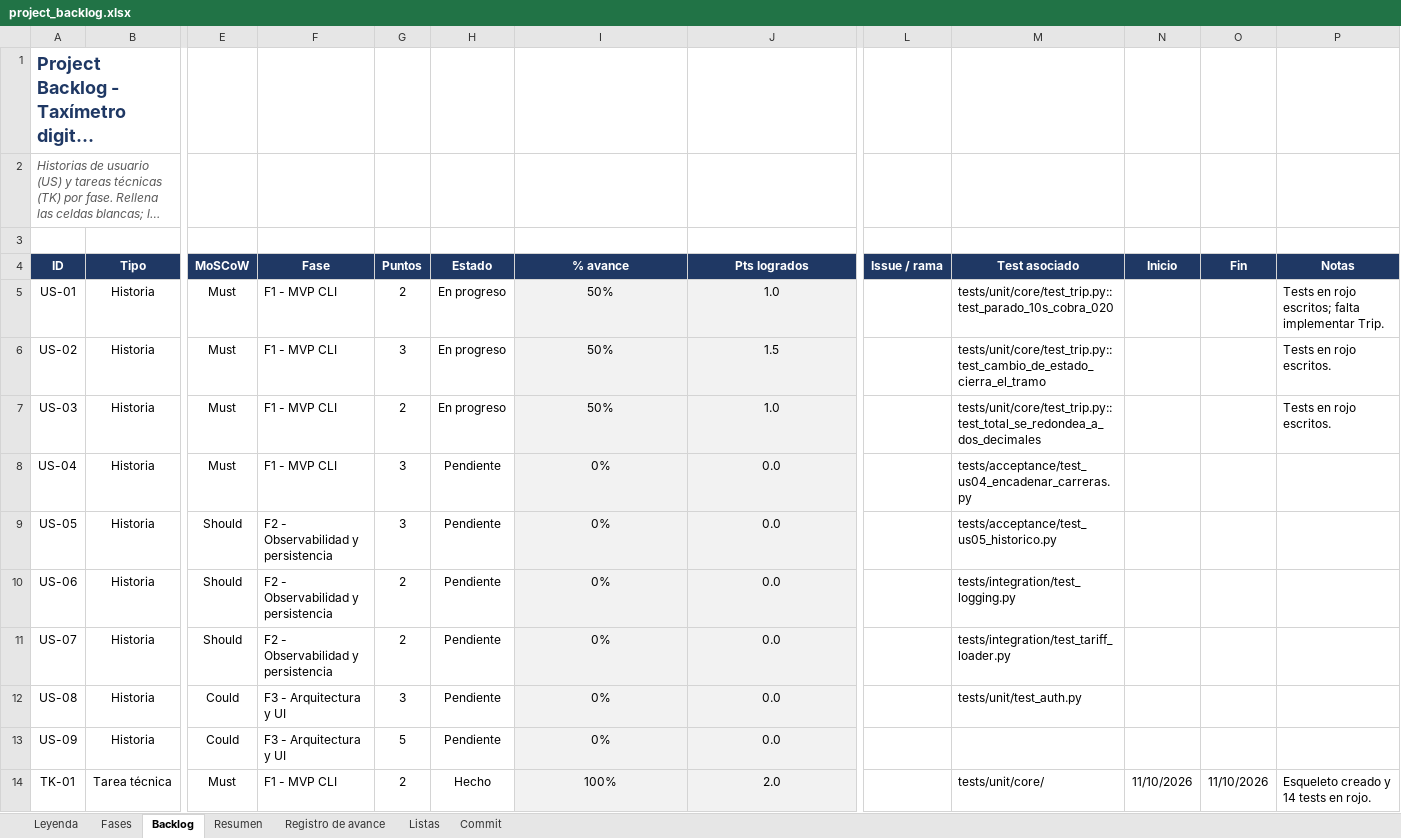
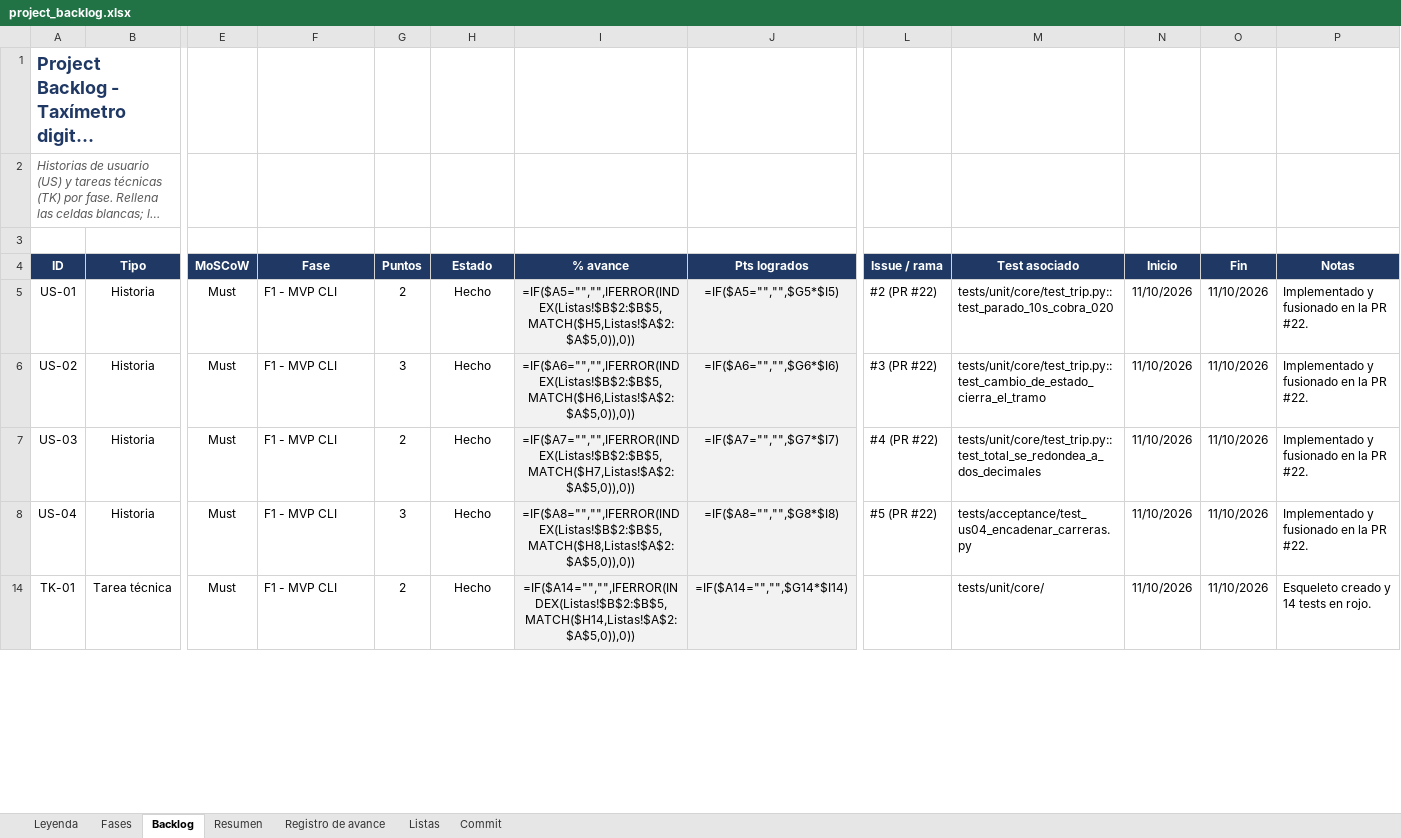
Before and after one commit to josegalindo-aidev/F5-project-py-taximetro, an Excel workbook: docs/project_backlog.xlsx, sheet Backlog, drawn as a sheet; only a part is shown, gaps mark what is left out; long unchanged cells end in …; values as stored, in another font and other column widths than the file's, no borders; formulas without a stored value are shown as written; conditional formats not drawn; rows hold the shown columns only; the diff covers the shown part only; the diff names each change by its address in the sheet, - before the commit and + after, or states it on an @@ line.

Commit message:
docs: actualizar el backlog con la Fase 1 completada
US-01 a US-04 y TK-02 pasan a Hecho, con su referencia a la PR #22. Se añaden las filas correspondientes al registro de avance y se marcan en la hoja Fases el código en GitHub y el tablero actualizado; la demo queda pendiente. Se añade el título a la hoja Commit y se eliminan los metadatos del autor del archivo.

```diff
--- a/docs/project_backlog.xlsx (sheet Backlog)
+++ b/docs/project_backlog.xlsx (sheet Backlog)
-H5:H7 (Estado): En progreso
+H5:H7 (Estado): Hecho
-I5 (% avance): 50%
+I5 (% avance): =IF($A5="","",IFERROR(INDEX(Listas!$B$2:$B$5,MATCH($H5,Listas!$A$2:$A$5,0)),0))
-J5 (Pts logrados): 1.0
+J5 (Pts logrados): =IF($A5="","",$G5*$I5)
-L5 (Issue / rama): (empty)
+L5 (Issue / rama): #2 (PR #22)
-N5:N8 (Inicio): (empty)
+N5:N8 (Inicio): 11/10/2026
-O5:O8 (Fin): (empty)
+O5:O8 (Fin): 11/10/2026
-P5 (Notas): Tests en rojo escritos; falta implementar Trip.
+P5 (Notas): Implementado y fusionado en la PR #22.
-I6 (% avance): 50%
+I6 (% avance): =IF($A6="","",IFERROR(INDEX(Listas!$B$2:$B$5,MATCH($H6,Listas!$A$2:$A$5,0)),0))
-J6 (Pts logrados): 1.5
+J6 (Pts logrados): =IF($A6="","",$G6*$I6)
-L6 (Issue / rama): (empty)
+L6 (Issue / rama): #3 (PR #22)
-P6:P7 (Notas): Tests en rojo escritos.
+P6:P7 (Notas): Implementado y fusionado en la PR #22.
-I7 (% avance): 50%
+I7 (% avance): =IF($A7="","",IFERROR(INDEX(Listas!$B$2:$B$5,MATCH($H7,Listas!$A$2:$A$5,0)),0))
-J7 (Pts logrados): 1.0
+J7 (Pts logrados): =IF($A7="","",$G7*$I7)
-L7 (Issue / rama): (empty)
+L7 (Issue / rama): #4 (PR #22)
-H8 (Estado): Pendiente
+H8 (Estado): Hecho
-I8 (% avance): 0%
+I8 (% avance): =IF($A8="","",IFERROR(INDEX(Listas!$B$2:$B$5,MATCH($H8,Listas!$A$2:$A$5,0)),0))
-J8 (Pts logrados): 0.0
+J8 (Pts logrados): =IF($A8="","",$G8*$I8)
-L8 (Issue / rama): (empty)
+L8 (Issue / rama): #5 (PR #22)
-P8 (Notas): (empty)
+P8 (Notas): Implementado y fusionado en la PR #22.
-row 9: US-05 | Historia | Should | F2 - Observabilidad y persistencia | 3 | Pendiente | 0% | 0.0 |  | tests/acceptance/test_us05_historico.py
-row 10: US-06 | Historia | Should | F2 - Observabilidad y persistencia | 2 | Pendiente | 0% | 0.0 |  | tests/integration/test_logging.py
-row 11: US-07 | Historia | Should | F2 - Observabilidad y persistencia | 2 | Pendiente | 0% | 0.0 |  | tests/integration/test_tariff_loader.py
-row 12: US-08 | Historia | Could | F3 - Arquitectura y UI | 3 | Pendiente | 0% | 0.0 |  | tests/unit/test_auth.py
-row 13: US-09 | Historia | Could | F3 - Arquitectura y UI | 5 | Pendiente | 0% | 0.0
-I14 (% avance): 100%
+I14 (% avance): =IF($A14="","",IFERROR(INDEX(Listas!$B$2:$B$5,MATCH($H14,Listas!$A$2:$A$5,0)),0))
-J14 (Pts logrados): 2.0
+J14 (Pts logrados): =IF($A14="","",$G14*$I14)
```
Also changed, not shown: 9 removed rows and 7 edited cells elsewhere in this sheet, sheet Registro de avance, sheet Fases, sheet Resumen, sheet Commit, hidden cells, charts or pictures.
